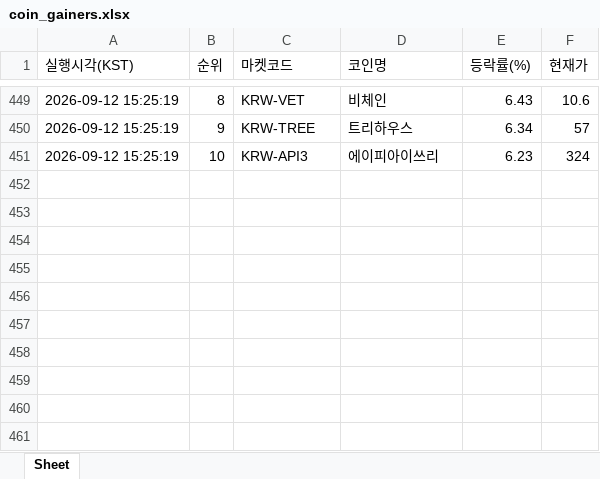
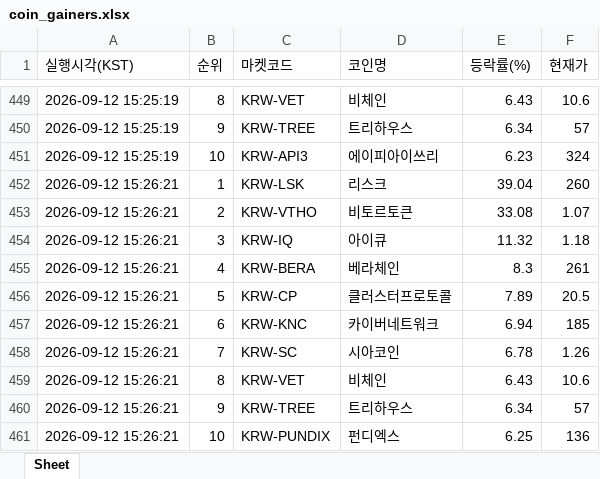
Before and after one commit to betterhwan-glitch/upbi-fire, an Excel workbook: coin_gainers.xlsx, sheet Sheet, drawn as a sheet; only a part is shown, gaps mark what is left out; values as stored, in another font and other column widths than the file's, no borders; the diff names each change by its address in the sheet, - before the commit and + after, or states it on an @@ line.

```diff
--- a/coin_gainers.xlsx (sheet Sheet)
+++ b/coin_gainers.xlsx (sheet Sheet)
+row 452: 2026-09-12 15:26:21 | 1 | KRW-LSK | 리스크 | 39.04 | 260
+row 453: 2026-09-12 15:26:21 | 2 | KRW-VTHO | 비토르토큰 | 33.08 | 1.07
+row 454: 2026-09-12 15:26:21 | 3 | KRW-IQ | 아이큐 | 11.32 | 1.18
+row 455: 2026-09-12 15:26:21 | 4 | KRW-BERA | 베라체인 | 8.3 | 261
+row 456: 2026-09-12 15:26:21 | 5 | KRW-CP | 클러스터프로토콜 | 7.89 | 20.5
+row 457: 2026-09-12 15:26:21 | 6 | KRW-KNC | 카이버네트워크 | 6.94 | 185
+row 458: 2026-09-12 15:26:21 | 7 | KRW-SC | 시아코인 | 6.78 | 1.26
+row 459: 2026-09-12 15:26:21 | 8 | KRW-VET | 비체인 | 6.43 | 10.6
+row 460: 2026-09-12 15:26:21 | 9 | KRW-TREE | 트리하우스 | 6.34 | 57
+row 461: 2026-09-12 15:26:21 | 10 | KRW-PUNDIX | 펀디엑스 | 6.25 | 136
```
